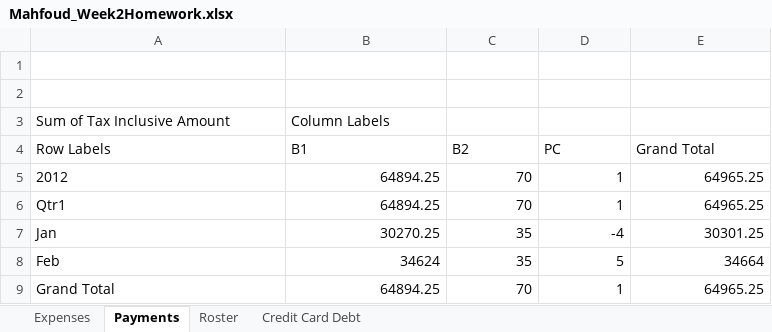
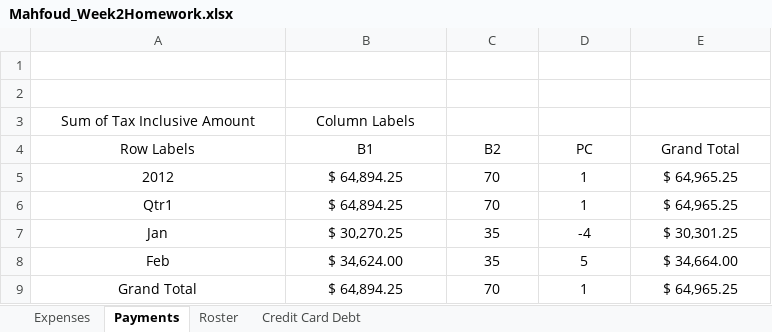
Before and after one commit to CorMah-22/Homework, an Excel workbook: Mahfoud_Week2Homework.xlsx, sheet Payments, drawn as a sheet; values as stored, in another font and other column widths than the file's, no borders; charts and pictures not drawn; the diff names each change by its address in the sheet, - before the commit and + after, or states it on an @@ line.

```diff
--- a/Mahfoud_Week2Homework.xlsx (sheet Payments)
+++ b/Mahfoud_Week2Homework.xlsx (sheet Payments)
-A3:B3 alignment: left
+A3:B3 alignment: center
-A4:E4 alignment: left
+A4:E4 alignment: center
-A5:A9 alignment: left
+A5:A9 alignment: center
-B5:B6 (B1): 64894.25
+B5:B6 (B1): $ 64,894.25
-B5:E9 alignment: right
+B5:E9 alignment: center
-E5:E6 (Grand Total): 64965.25
+E5:E6 (Grand Total): $ 64,965.25
-B7 (B1): 30270.25
+B7 (B1): $ 30,270.25
-E7 (Grand Total): 30301.25
+E7 (Grand Total): $ 30,301.25
-B8 (B1): 34624
+B8 (B1): $ 34,624.00
-E8 (Grand Total): 34664
+E8 (Grand Total): $ 34,664.00
-B9 (B1): 64894.25
+B9 (B1): $ 64,894.25
-E9 (Grand Total): 64965.25
+E9 (Grand Total): $ 64,965.25
```
Also changed, not shown: sheet Credit Card Debt, charts or pictures.
